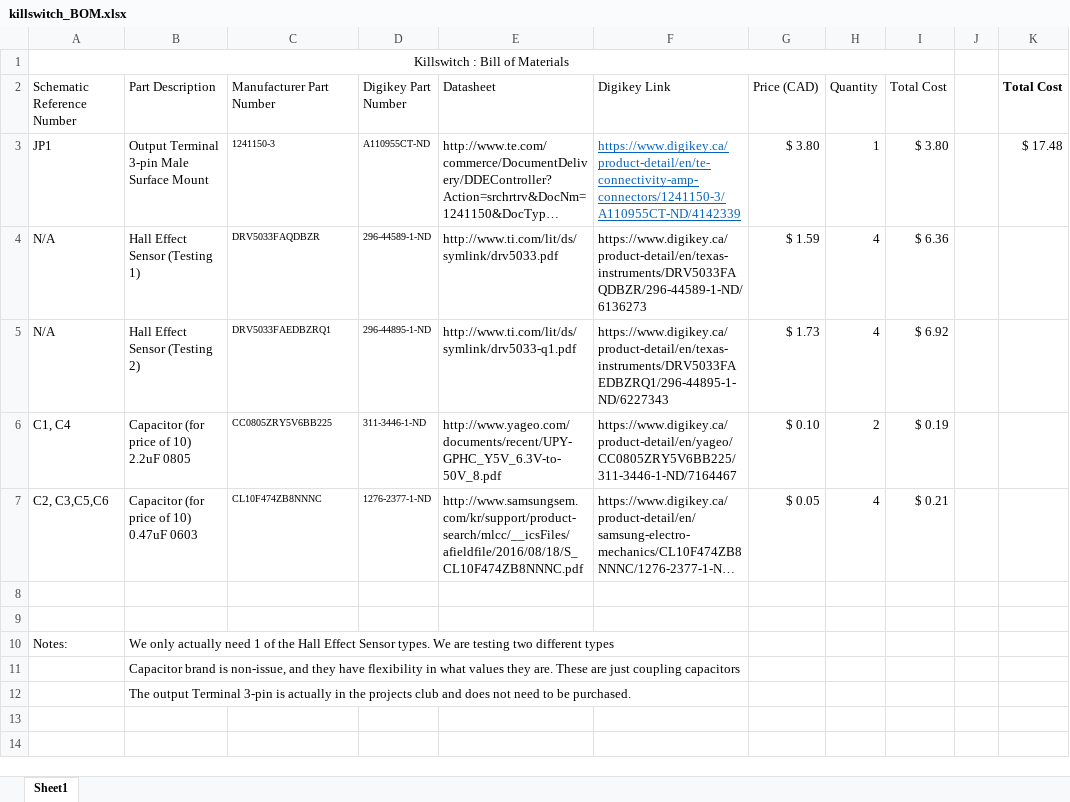
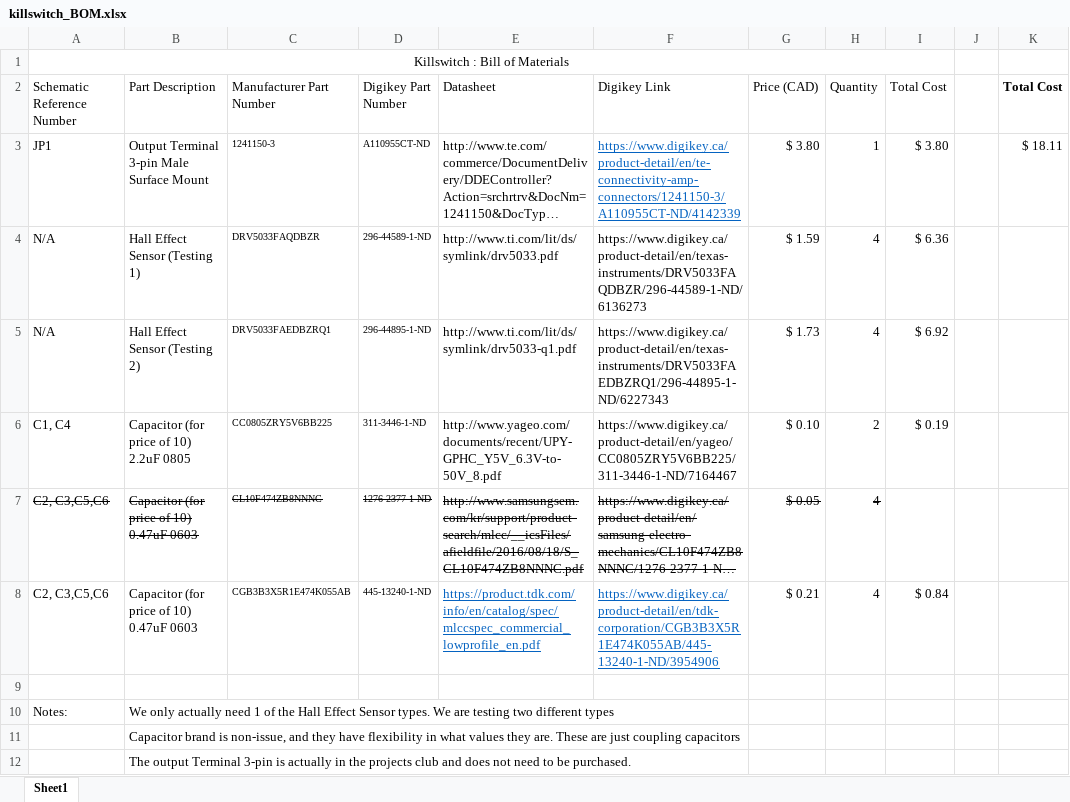
Before and after one commit to arvpUofA/au_hardware, an Excel workbook: killswitch/killswitch_BOM.xlsx, sheet Sheet1, drawn as a sheet; long unchanged cells end in …; values as stored, in another font and other column widths than the file's, no borders; the diff names each change by its address in the sheet, - before the commit and + after, or states it on an @@ line.

Commit message:
In BOM, changed .47uF capacitor to one with .55mm thickness

```diff
--- a/killswitch/killswitch_BOM.xlsx (sheet Sheet1)
+++ b/killswitch/killswitch_BOM.xlsx (sheet Sheet1)
-K3 (Total Cost): $ 17.48
+K3 (Total Cost): $ 18.11
-A7:H7 strikethrough: off
+A7:H7 strikethrough: on
-I7 (Total Cost): $ 0.21
+I7 (Total Cost): (empty)
-row 8: (empty)
+row 8: C2, C3,C5,C6 | Capacitor (for price of 10) 0.47uF 0603 | CGB3B3X5R1E474K055AB | 445-13240-1-ND | https://product.tdk.com/info/en/catalog/spec/mlccspec_commercial_lowprofile_en.pdf | https://www.digikey.ca/product-detail/en/tdk-corporation/CGB3B3X5R1E474K055AB/445-13240-1-ND/3954906 | $ 0.21 | 4 | $ 0.84
```
